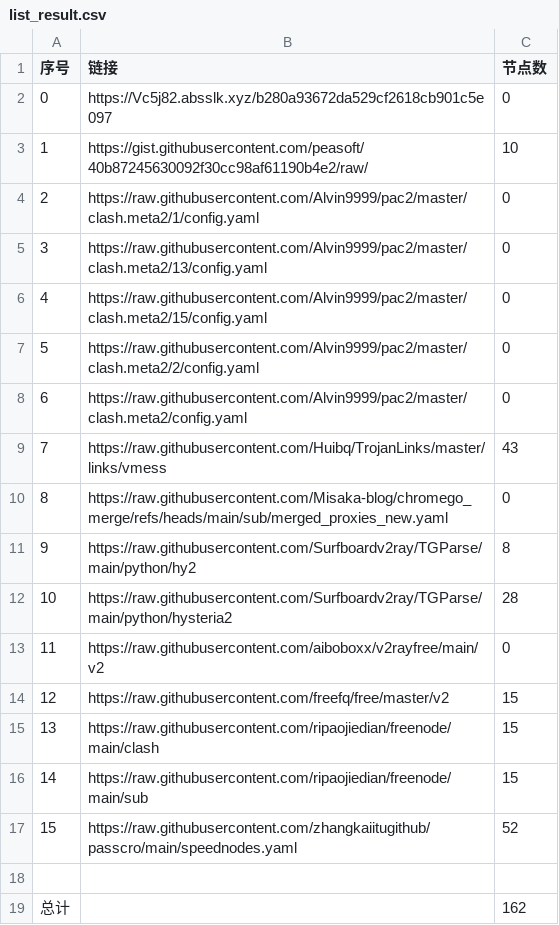
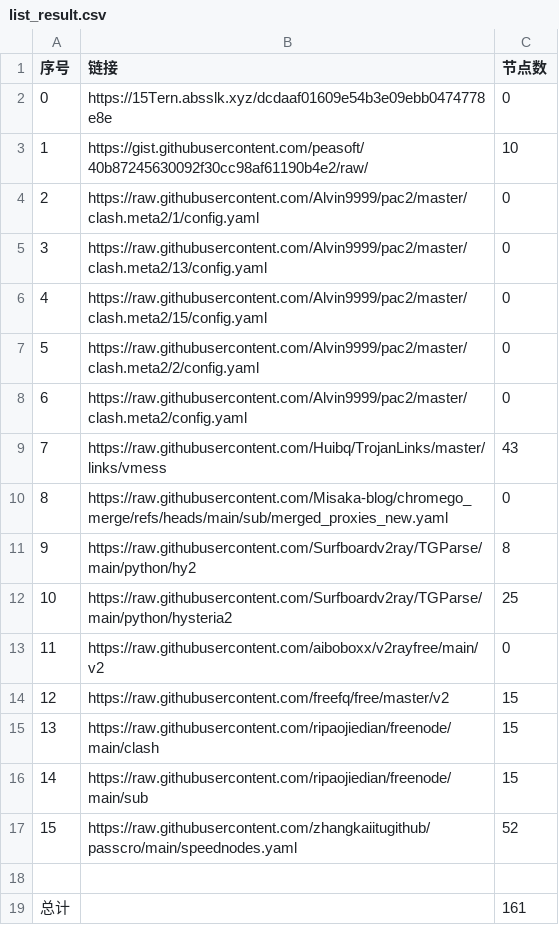
Before and after one commit to liuhtt/liunomorewalls, a CSV file: list_result.csv, drawn as a sheet.

```diff
--- a/list_result.csv
+++ b/list_result.csv
@@ -1,3 +1,3 @@
 序号,链接,节点数
-0,https://Vc5j82.absslk.xyz/b280a93672da529cf2618cb901c5e097,0
+0,https://15Tern.absslk.xyz/dcdaaf01609e54b3e09ebb0474778e8e,0
 1,https://gist.githubusercontent.com/peasoft/40b87245630092f30cc98af61190b4e2/raw/,10
@@ -11,3 +11,3 @@
 9,https://raw.githubusercontent.com/Surfboardv2ray/TGParse/main/python/hy2,8
-10,https://raw.githubusercontent.com/Surfboardv2ray/TGParse/main/python/hysteria2,28
+10,https://raw.githubusercontent.com/Surfboardv2ray/TGParse/main/python/hysteria2,25
 11,https://raw.githubusercontent.com/aiboboxx/v2rayfree/main/v2,0
@@ -18,2 +18,2 @@
 
-总计,,162
+总计,,161
```
Also changed, not shown: 6 other files.
